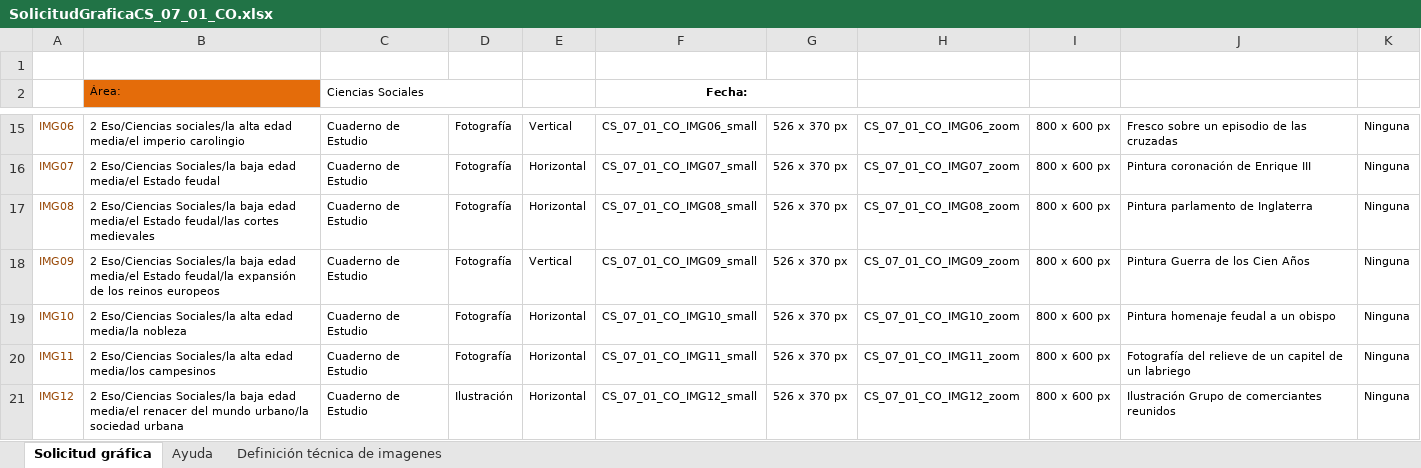
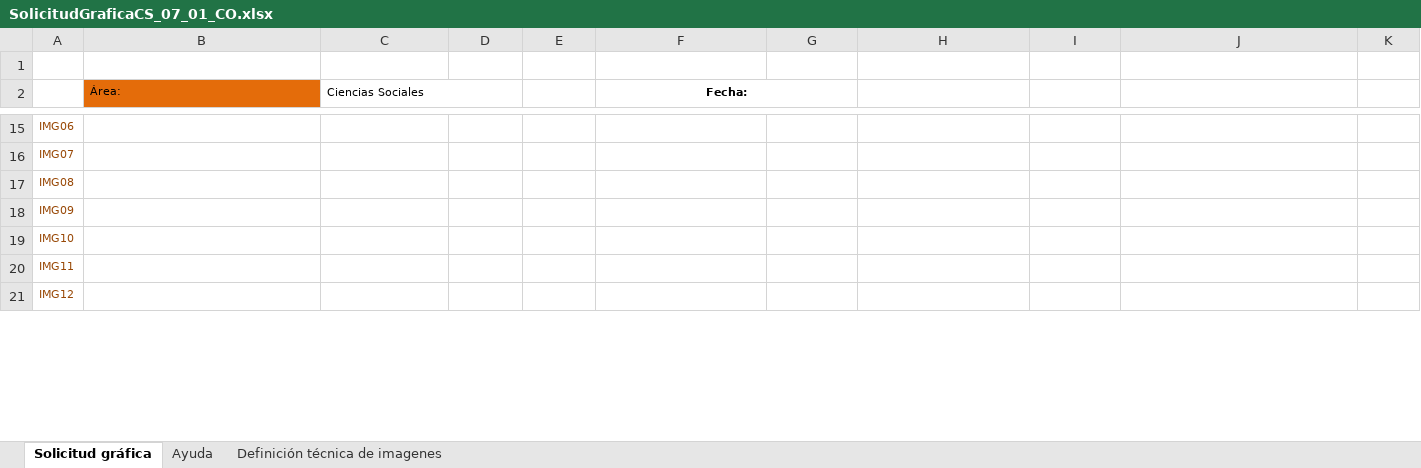
Before and after one commit to AulaPlanetaColombia/CienciasSociales, an Excel workbook: fuentes/contenidos/grado07/guion01/SolicitudGraficaCS_07_01_CO.xlsx, sheet Solicitud gráfica, drawn as a sheet; only a part is shown, gaps mark what is left out; values as stored, in another font and other column widths than the file's, no borders; conditional formats not drawn; the diff covers the shown part only; the diff names each change by its address in the sheet, - before the commit and + after, or states it on an @@ line.

```diff
--- a/fuentes/contenidos/grado07/guion01/SolicitudGraficaCS_07_01_CO.xlsx (sheet Solicitud gráfica)
+++ b/fuentes/contenidos/grado07/guion01/SolicitudGraficaCS_07_01_CO.xlsx (sheet Solicitud gráfica)
-B15 (Área:): 2 Eso/Ciencias sociales/la alta edad media/el imperio carolingio
+B15 (Área:): (empty)
-C15:C21 (Ciencias Sociales): Cuaderno de Estudio
+C15:C21 (Ciencias Sociales): (empty)
-D15:D20: Fotografía
+D15:D20: (empty)
-E15: Vertical
+E15: (empty)
-F15 (Fecha:): CS_07_01_CO_IMG06_small
+F15 (Fecha:): (empty)
-G15:G21: 526 x 370 px
+G15:G21: (empty)
-H15: CS_07_01_CO_IMG06_zoom
+H15: (empty)
-I15:I21: 800 x 600 px
+I15:I21: (empty)
-J15: Fresco sobre un episodio de las cruzadas
+J15: (empty)
-K15:K21: Ninguna
+K15:K21: (empty)
-B16 (Área:): 2 Eso/Ciencias Sociales/la baja edad media/el Estado feudal
+B16 (Área:): (empty)
-E16:E17: Horizontal
+E16:E17: (empty)
-F16 (Fecha:): CS_07_01_CO_IMG07_small
+F16 (Fecha:): (empty)
-H16: CS_07_01_CO_IMG07_zoom
+H16: (empty)
-J16: Pintura coronación de Enrique III
+J16: (empty)
-B17 (Área:): 2 Eso/Ciencias Sociales/la baja edad media/el Estado feudal/las cortes medievales
+B17 (Área:): (empty)
-F17 (Fecha:): CS_07_01_CO_IMG08_small
+F17 (Fecha:): (empty)
-H17: CS_07_01_CO_IMG08_zoom
+H17: (empty)
-J17: Pintura parlamento de Inglaterra
+J17: (empty)
-B18 (Área:): 2 Eso/Ciencias Sociales/la baja edad media/el Estado feudal/la expansión de los reinos europeos
+B18 (Área:): (empty)
-E18: Vertical
+E18: (empty)
-F18 (Fecha:): CS_07_01_CO_IMG09_small
+F18 (Fecha:): (empty)
-H18: CS_07_01_CO_IMG09_zoom
+H18: (empty)
-J18: Pintura Guerra de los Cien Años
+J18: (empty)
-B19 (Área:): 2 Eso/Ciencias Sociales/la alta edad media/la nobleza
+B19 (Área:): (empty)
-E19:E21: Horizontal
+E19:E21: (empty)
-F19 (Fecha:): CS_07_01_CO_IMG10_small
+F19 (Fecha:): (empty)
-H19: CS_07_01_CO_IMG10_zoom
+H19: (empty)
-J19: Pintura homenaje feudal a un obispo
+J19: (empty)
-B20 (Área:): 2 Eso/Ciencias Sociales/la alta edad media/los campesinos
+B20 (Área:): (empty)
-F20 (Fecha:): CS_07_01_CO_IMG11_small
+F20 (Fecha:): (empty)
-H20: CS_07_01_CO_IMG11_zoom
+H20: (empty)
-J20: Fotografía del relieve de un capitel de un labriego
+J20: (empty)
-B21 (Área:): 2 Eso/Ciencias Sociales/la baja edad media/el renacer del mundo urbano/la sociedad urbana
+B21 (Área:): (empty)
-D21: Ilustración
+D21: (empty)
-F21 (Fecha:): CS_07_01_CO_IMG12_small
+F21 (Fecha:): (empty)
-H21: CS_07_01_CO_IMG12_zoom
+H21: (empty)
-J21: Ilustración Grupo de comerciantes reunidos
+J21: (empty)
```
Also changed, not shown: 320 edited cells and cell formats elsewhere in this sheet, 7 other files.
